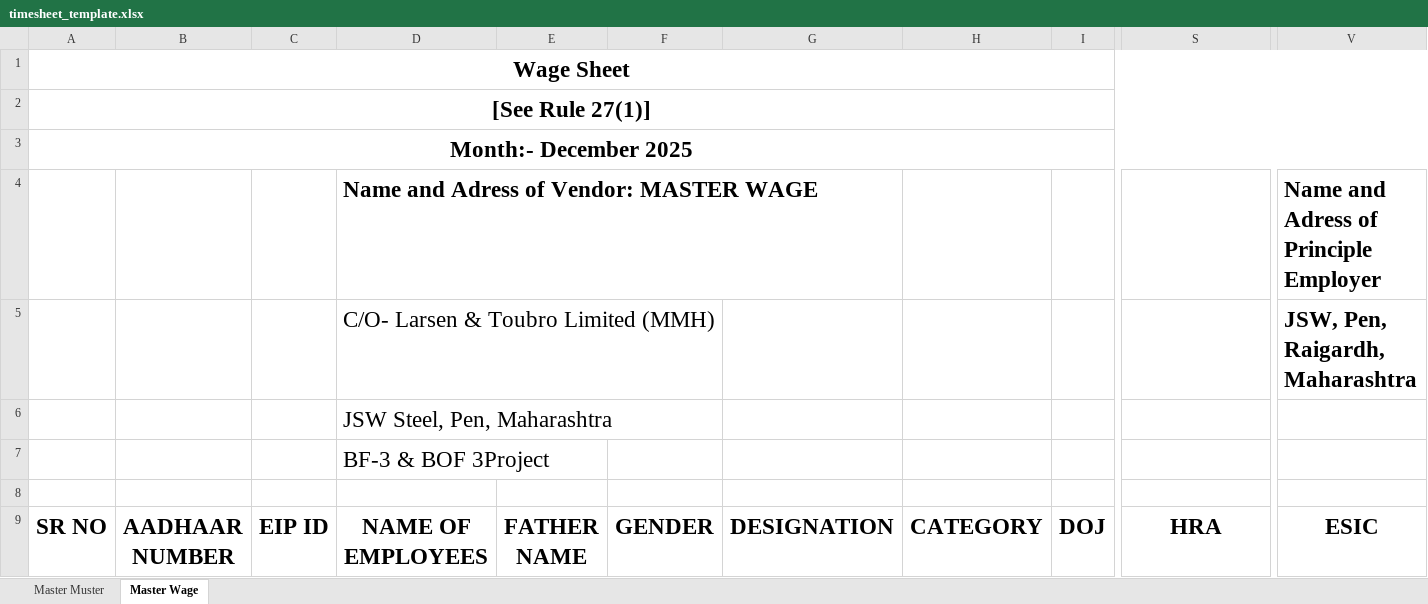
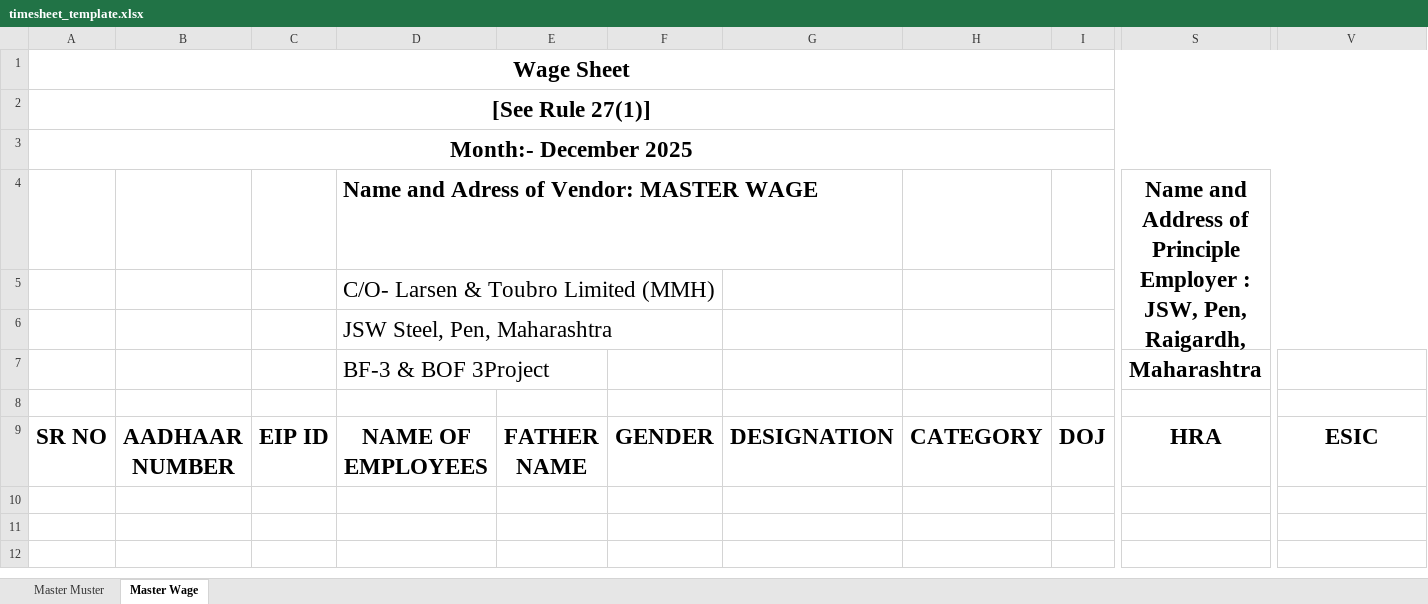
Before and after one commit to ManishaBharti1201/varista-service, an Excel workbook: src/main/resources/timesheet_template.xlsx, sheet Master Wage, drawn as a sheet; only a part is shown, gaps mark what is left out; values as stored, in another font and other column widths than the file's, no borders; conditional formats not drawn; removed rows and columns are numbered as before the commit, all else as after; rows hold the shown columns only; ↵ is a line break in a cell; the diff covers the shown part only; the diff names each change by its address in the sheet, - before the commit and + after, or states it on an @@ line.

```diff
--- a/src/main/resources/timesheet_template.xlsx (sheet Master Wage)
+++ b/src/main/resources/timesheet_template.xlsx (sheet Master Wage)
-row 4:  |  |  | Name and Adress of Vendor: MASTER WAGE |  |  |  |  |  |  | Name and Adress of Principle Employer
-row 5:  |  |  | C/O- Larsen & Toubro Limited (MMH) |  |  |  |  |  |  | JSW, Pen, Raigardh, Maharashtra
+row 4:  |  |  | Name and Adress of Vendor: MASTER WAGE |  |  |  |  |  | Name and Address of Principle Employer : ↵ JSW, Pen, Raigardh, Maharashtra
+row 5:  |  |  | C/O- Larsen & Toubro Limited (MMH)
```
Also changed, not shown: 7 removed rows elsewhere in this sheet, 33 other files.
